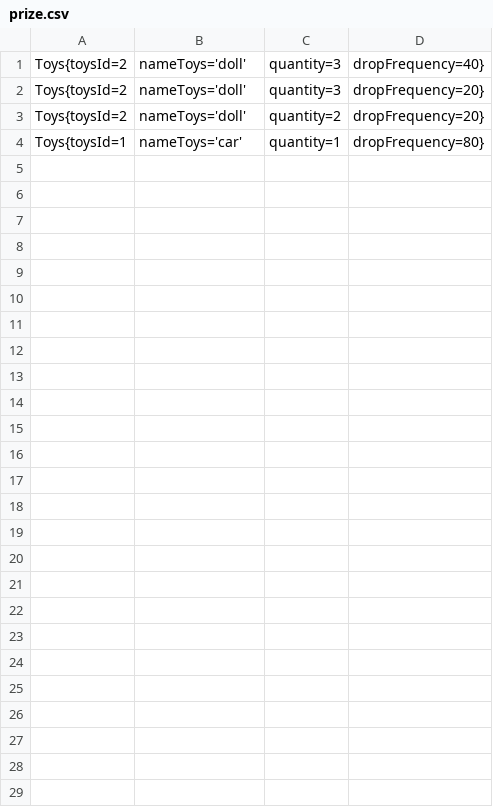
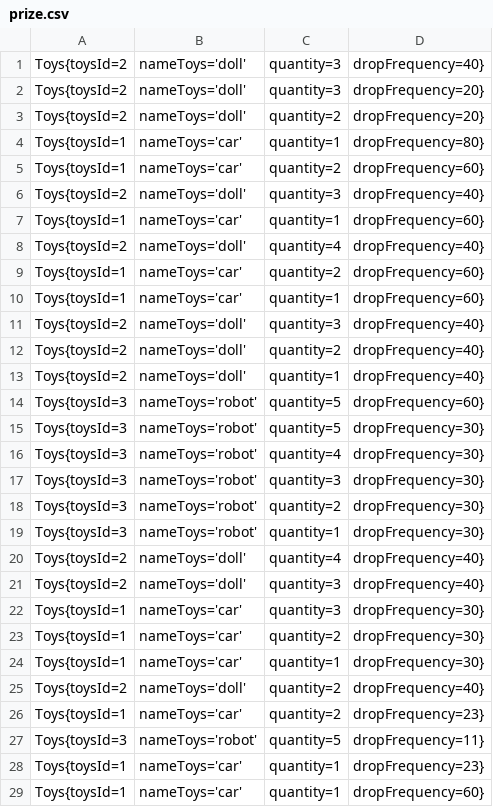
Before and after one commit to MakcLeontev/ToysStore, a CSV file: prize.csv, drawn as a sheet.

```diff
--- a/prize.csv
+++ b/prize.csv
@@ -4 +4,26 @@ Toys{toysId=2, nameToys='doll', quantity=2, dropFrequency=20}
 Toys{toysId=1, nameToys='car', quantity=1, dropFrequency=80}
+Toys{toysId=1, nameToys='car', quantity=2, dropFrequency=60}
+Toys{toysId=2, nameToys='doll', quantity=3, dropFrequency=40}
+Toys{toysId=1, nameToys='car', quantity=1, dropFrequency=60}
+Toys{toysId=2, nameToys='doll', quantity=4, dropFrequency=40}
+Toys{toysId=1, nameToys='car', quantity=2, dropFrequency=60}
+Toys{toysId=1, nameToys='car', quantity=1, dropFrequency=60}
+Toys{toysId=2, nameToys='doll', quantity=3, dropFrequency=40}
+Toys{toysId=2, nameToys='doll', quantity=2, dropFrequency=40}
+Toys{toysId=2, nameToys='doll', quantity=1, dropFrequency=40}
+Toys{toysId=3, nameToys='robot', quantity=5, dropFrequency=60}
+Toys{toysId=3, nameToys='robot', quantity=5, dropFrequency=30}
+Toys{toysId=3, nameToys='robot', quantity=4, dropFrequency=30}
+Toys{toysId=3, nameToys='robot', quantity=3, dropFrequency=30}
+Toys{toysId=3, nameToys='robot', quantity=2, dropFrequency=30}
+Toys{toysId=3, nameToys='robot', quantity=1, dropFrequency=30}
+Toys{toysId=2, nameToys='doll', quantity=4, dropFrequency=40}
+Toys{toysId=2, nameToys='doll', quantity=3, dropFrequency=40}
+Toys{toysId=1, nameToys='car', quantity=3, dropFrequency=30}
+Toys{toysId=1, nameToys='car', quantity=2, dropFrequency=30}
+Toys{toysId=1, nameToys='car', quantity=1, dropFrequency=30}
+Toys{toysId=2, nameToys='doll', quantity=2, dropFrequency=40}
+Toys{toysId=1, nameToys='car', quantity=2, dropFrequency=23}
+Toys{toysId=3, nameToys='robot', quantity=5, dropFrequency=11}
+Toys{toysId=1, nameToys='car', quantity=1, dropFrequency=23}
+Toys{toysId=1, nameToys='car', quantity=1, dropFrequency=60}
```
Also changed, not shown: 4 other files.
